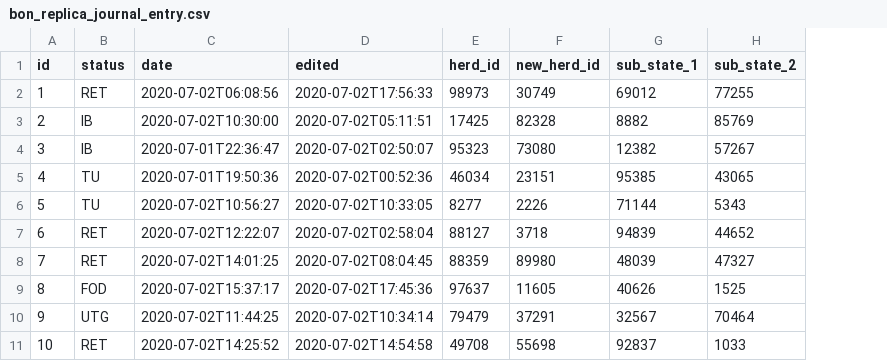
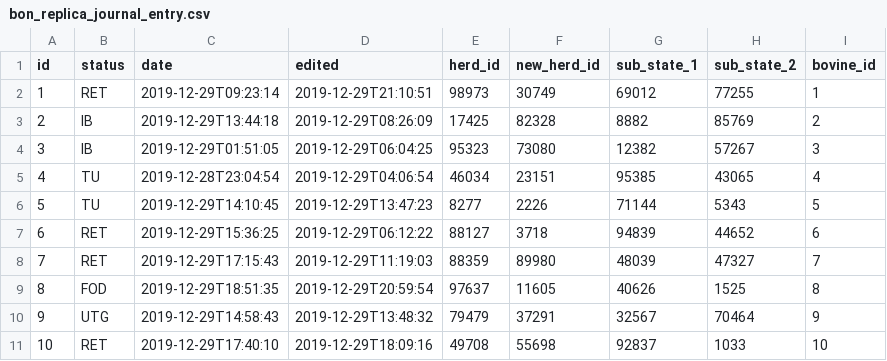
Before and after one commit to frostmarked/bonReplicaService, a CSV file: src/main/resources/config/liquibase/fake-data/bon_replica_journal_entry.csv, drawn as a sheet; the diff names each change by its address in the sheet, - before the commit and + after, or states it on an @@ line.

```diff
--- a/src/main/resources/config/liquibase/fake-data/bon_replica_journal_entry.csv
+++ b/src/main/resources/config/liquibase/fake-data/bon_replica_journal_entry.csv
+column I (bovine_id), rows 2-11: 1 | 2 | 3 | 4 | 5 | 6 | 7 | 8 | 9 | 10
-C2 (date): 2020-07-02T06:08:56
+C2 (date): 2019-12-29T09:23:14
-D2 (edited): 2020-07-02T17:56:33
+D2 (edited): 2019-12-29T21:10:51
-C3 (date): 2020-07-02T10:30:00
+C3 (date): 2019-12-29T13:44:18
-D3 (edited): 2020-07-02T05:11:51
+D3 (edited): 2019-12-29T08:26:09
-C4 (date): 2020-07-01T22:36:47
+C4 (date): 2019-12-29T01:51:05
-D4 (edited): 2020-07-02T02:50:07
+D4 (edited): 2019-12-29T06:04:25
-C5 (date): 2020-07-01T19:50:36
+C5 (date): 2019-12-28T23:04:54
-D5 (edited): 2020-07-02T00:52:36
+D5 (edited): 2019-12-29T04:06:54
-C6 (date): 2020-07-02T10:56:27
+C6 (date): 2019-12-29T14:10:45
-D6 (edited): 2020-07-02T10:33:05
+D6 (edited): 2019-12-29T13:47:23
-C7 (date): 2020-07-02T12:22:07
+C7 (date): 2019-12-29T15:36:25
-D7 (edited): 2020-07-02T02:58:04
+D7 (edited): 2019-12-29T06:12:22
-C8 (date): 2020-07-02T14:01:25
+C8 (date): 2019-12-29T17:15:43
-D8 (edited): 2020-07-02T08:04:45
+D8 (edited): 2019-12-29T11:19:03
-C9 (date): 2020-07-02T15:37:17
+C9 (date): 2019-12-29T18:51:35
-D9 (edited): 2020-07-02T17:45:36
+D9 (edited): 2019-12-29T20:59:54
-C10 (date): 2020-07-02T11:44:25
+C10 (date): 2019-12-29T14:58:43
-D10 (edited): 2020-07-02T10:34:14
+D10 (edited): 2019-12-29T13:48:32
-C11 (date): 2020-07-02T14:25:52
+C11 (date): 2019-12-29T17:40:10
-D11 (edited): 2020-07-02T14:54:58
+D11 (edited): 2019-12-29T18:09:16
```
Also changed, not shown: src/main/resources/config/liquibase/fake-data/bon_replica_blup.csv, src/main/resources/config/liquibase/fake-data/bon_replica_bovine.csv, 3 other files.
